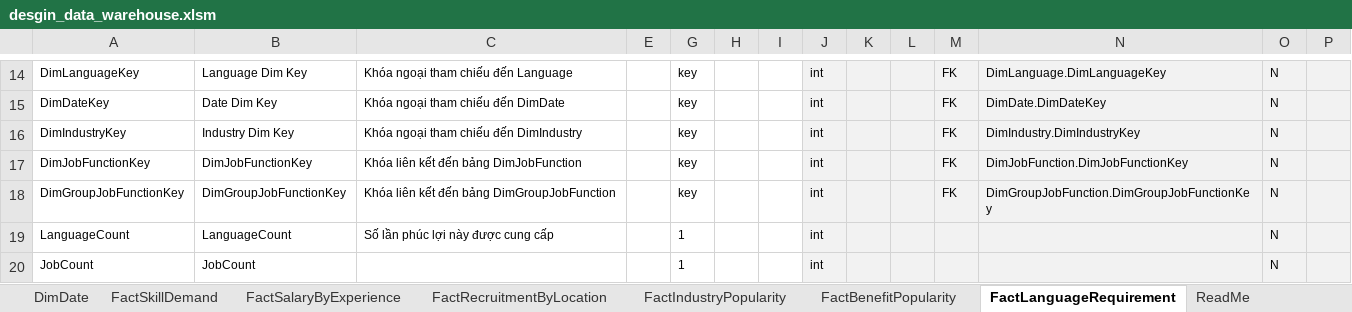
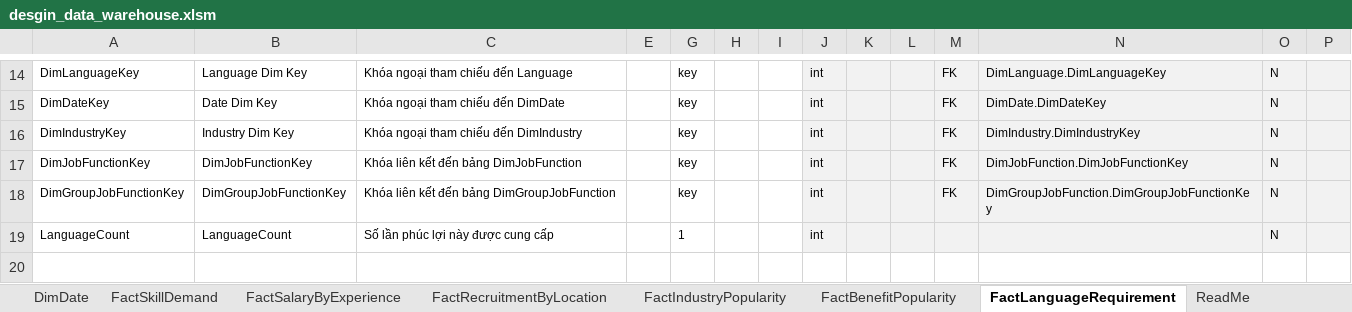
Before and after one commit to hoan47/warehouse_job, an Excel workbook: data_warehouse_design/desgin_data_warehouse.xlsm, sheet FactLanguageRequirement, drawn as a sheet; only a part is shown, gaps mark what is left out; values as stored, in another font and other column widths than the file's, no borders; charts and pictures not drawn; rows hold the shown columns only; the diff names each change by its address in the sheet, - before the commit and + after, or states it on an @@ line.

```diff
--- a/data_warehouse_design/desgin_data_warehouse.xlsm (sheet FactLanguageRequirement)
+++ b/data_warehouse_design/desgin_data_warehouse.xlsm (sheet FactLanguageRequirement)
-row 20: JobCount | JobCount |  |  | 1 |  |  | int |  |  |  |  | N
```
Also changed, not shown: sheet FactSkillDemand, sheet FactBenefitPopularity, other sheet tabs, charts or pictures, 6 other files.
